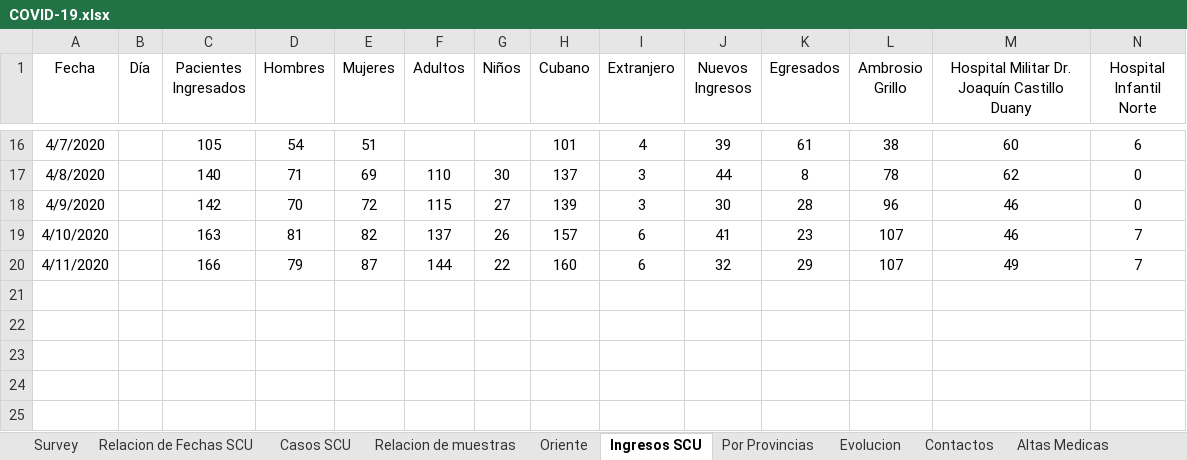
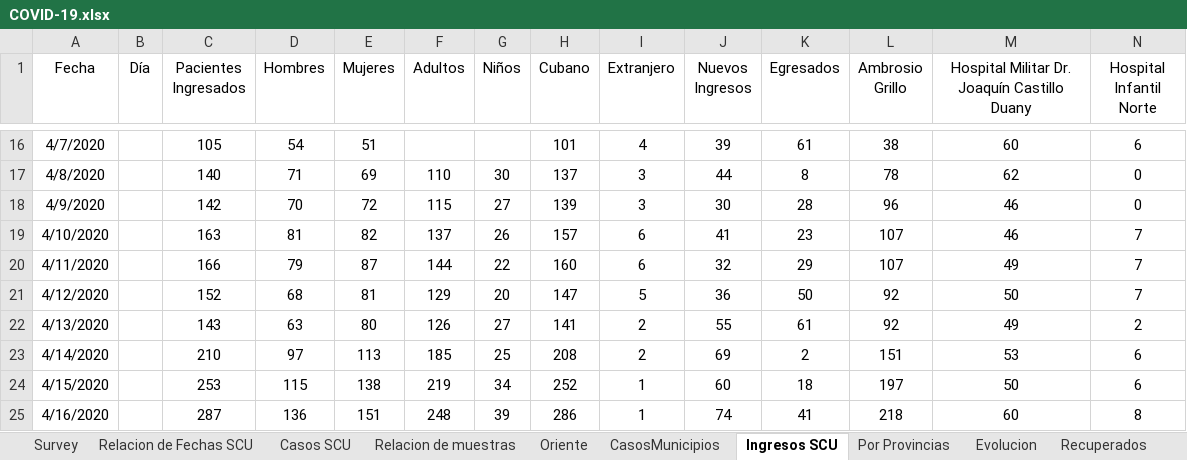
Before and after one commit to eloyoliveros91/covid19scu, an Excel workbook: data/COVID-19.xlsx, sheet Ingresos SCU, drawn as a sheet; only a part is shown, gaps mark what is left out; values as stored, in another font and other column widths than the file's, no borders; rows hold the shown columns only; the diff names each change by its address in the sheet, - before the commit and + after, or states it on an @@ line.

```diff
--- a/data/COVID-19.xlsx (sheet Ingresos SCU)
+++ b/data/COVID-19.xlsx (sheet Ingresos SCU)
-sheet tab: Contactos
-sheet tab: Altas Medicas
+sheet tab: CasosMunicipios
+sheet tab: Recuperados
+row 21: 4/12/2020 |  | 152 | 68 | 81 | 129 | 20 | 147 | 5 | 36 | 50 | 92 | 50 | 7
+row 22: 4/13/2020 |  | 143 | 63 | 80 | 126 | 27 | 141 | 2 | 55 | 61 | 92 | 49 | 2
+row 23: 4/14/2020 |  | 210 | 97 | 113 | 185 | 25 | 208 | 2 | 69 | 2 | 151 | 53 | 6
+row 24: 4/15/2020 |  | 253 | 115 | 138 | 219 | 34 | 252 | 1 | 60 | 18 | 197 | 50 | 6
+row 25: 4/16/2020 |  | 287 | 136 | 151 | 248 | 39 | 286 | 1 | 74 | 41 | 218 | 60 | 8
```
Also changed, not shown: sheet Relacion de Fechas SCU, sheet Por Provincias, sheet Oriente, sheet Casos SCU, sheet Relacion de muestras, sheet Survey, 1 more sheet, hidden cells, data/muestras.xlsx, 6 other files.
